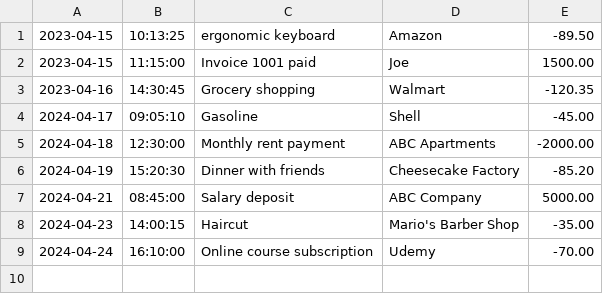
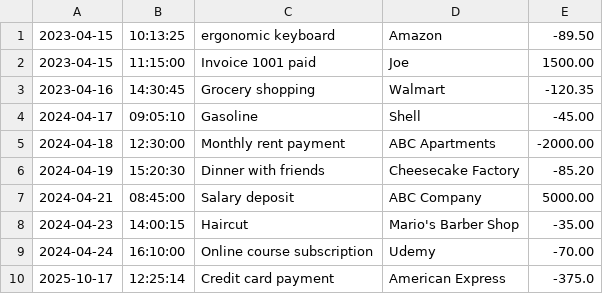
Before and after one commit to duybnguyen/financial-tracker, a CSV file: transactions.csv, drawn as a sheet.

```diff
--- a/transactions.csv
+++ b/transactions.csv
@@ -9 +9,2 @@
 2024-04-24|16:10:00|Online course subscription|Udemy|-70.00
+2025-10-17|12:25:14|Credit card payment|American Express|-375.0
```
Also changed, not shown: 9 other files.
